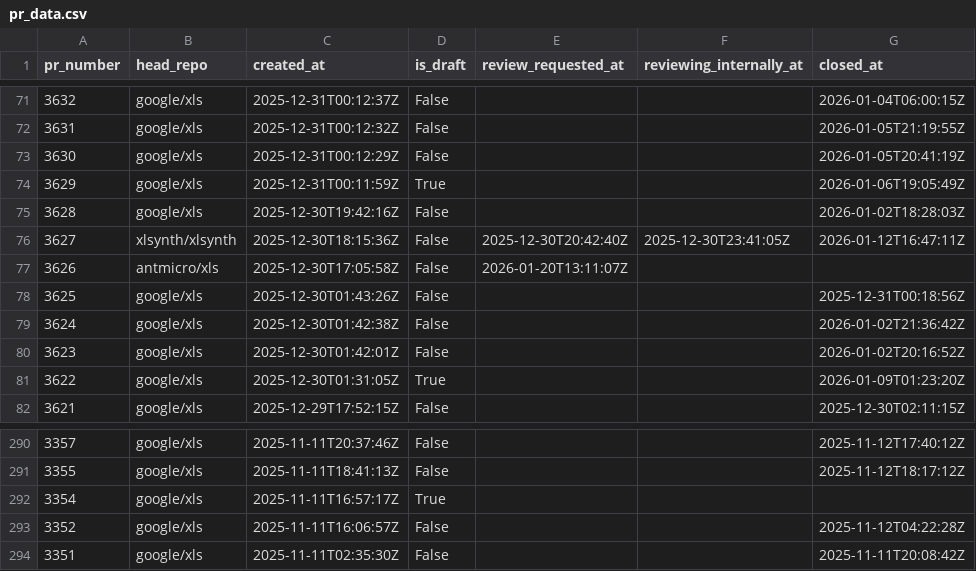
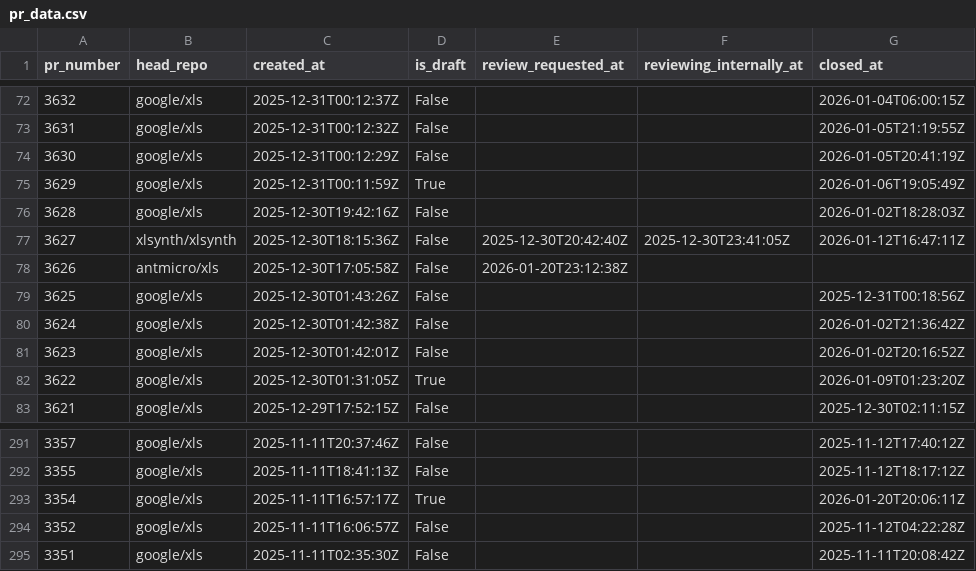
Before and after one commit to xlsynth/xls-pr-data, a CSV file: pr_data.csv, drawn as a sheet; only a part is shown, gaps mark what is left out; the diff covers the shown part only.

```diff
--- a/pr_data.csv
+++ b/pr_data.csv
@@ -76,3 +77,3 @@ pr_number,head_repo,created_at,is_draft,review_requested_at,reviewing_internally
 3627,xlsynth/xlsynth,2025-12-30T18:15:36Z,False,2025-12-30T20:42:40Z,2025-12-30T23:41:05Z,2026-01-12T16:47:11Z
-3626,antmicro/xls,2025-12-30T17:05:58Z,False,2026-01-20T13:11:07Z,,
+3626,antmicro/xls,2025-12-30T17:05:58Z,False,2026-01-20T23:12:38Z,,
 3625,google/xls,2025-12-30T01:43:26Z,False,,,2025-12-31T00:18:56Z
@@ -291,3 +292,3 @@ pr_number,head_repo,created_at,is_draft,review_requested_at,reviewing_internally
 3355,google/xls,2025-11-11T18:41:13Z,False,,,2025-11-12T18:17:12Z
-3354,google/xls,2025-11-11T16:57:17Z,True,,,
+3354,google/xls,2025-11-11T16:57:17Z,True,,,2026-01-20T20:06:11Z
 3352,google/xls,2025-11-11T16:06:57Z,False,,,2025-11-12T04:22:28Z
```
Also changed, not shown: 1 added row and 19 edited cells elsewhere in this file, 3 other files.
